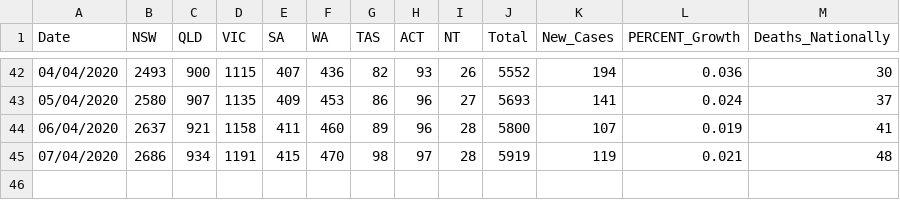
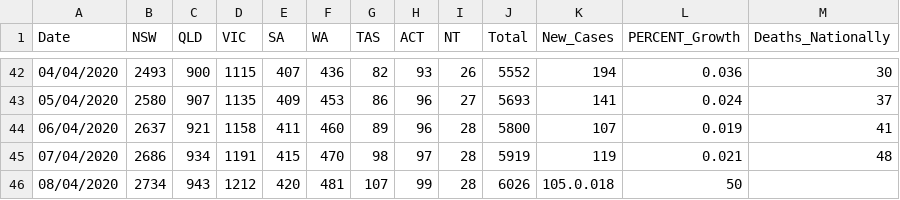
Before and after one commit to nodrogl/covidAus, a CSV file: COVID_AUS.csv, drawn as a sheet; only a part is shown, gaps mark what is left out.

Commit message:
8th april

```diff
--- a/COVID_AUS.csv
+++ b/COVID_AUS.csv
@@ -45 +45,2 @@ Date,NSW,QLD,VIC,SA,WA,TAS,ACT,NT,Total,New_Cases,PERCENT_Growth,Deaths_National
 07/04/2020,2686,934,1191,415,470,98,97,28,5919,119,0.021,48
+08/04/2020,2734,943,1212,420,481,107,99,28,6026,105.0.018,50
```
